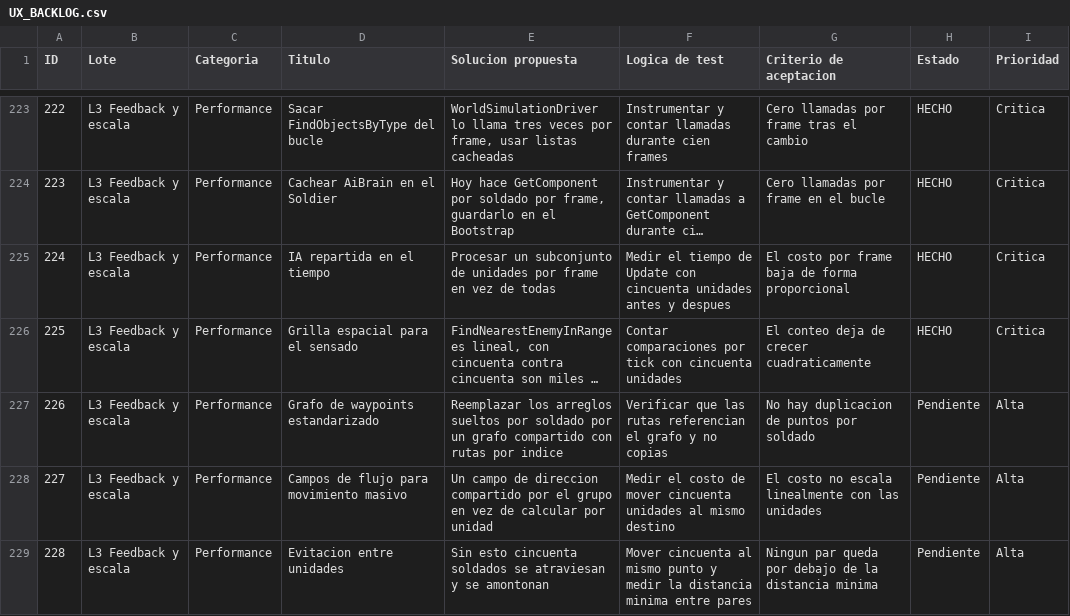
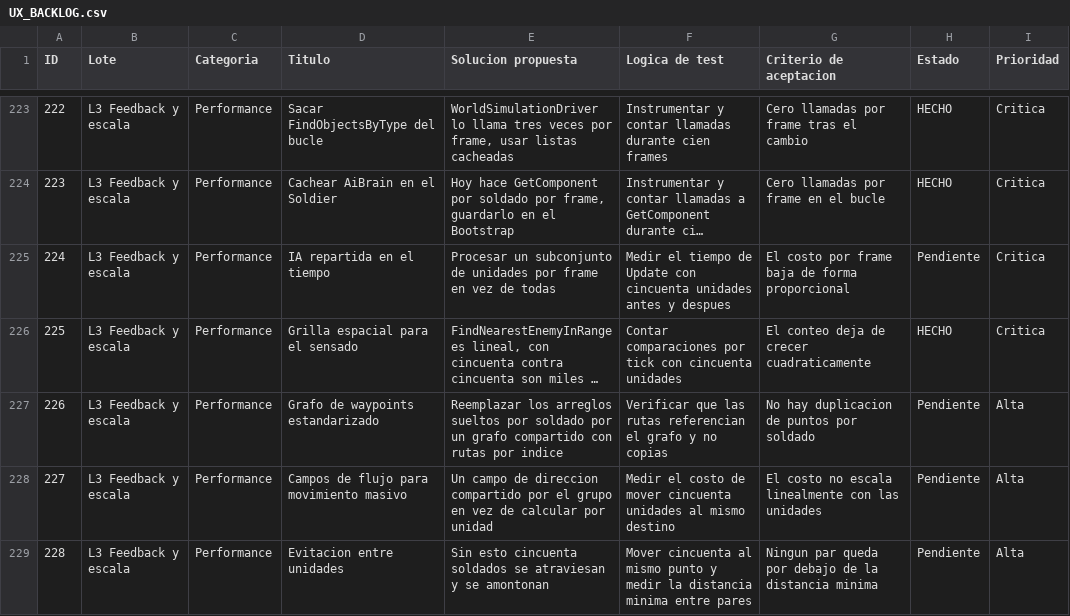
Before and after one commit to Joaquin-Inofuentes/StrategicPoint, a CSV file: UX_BACKLOG.csv, drawn as a sheet; only a part is shown, gaps mark what is left out; long unchanged cells end in …; the diff names each change by its address in the sheet, - before the commit and + after, or states it on an @@ line.

```diff
--- a/UX_BACKLOG.csv
+++ b/UX_BACKLOG.csv
-H225 (Estado): HECHO
+H225 (Estado): Pendiente
```
Also changed, not shown: UX_BACKLOG_DETALLADO.csv, 6 other files.
